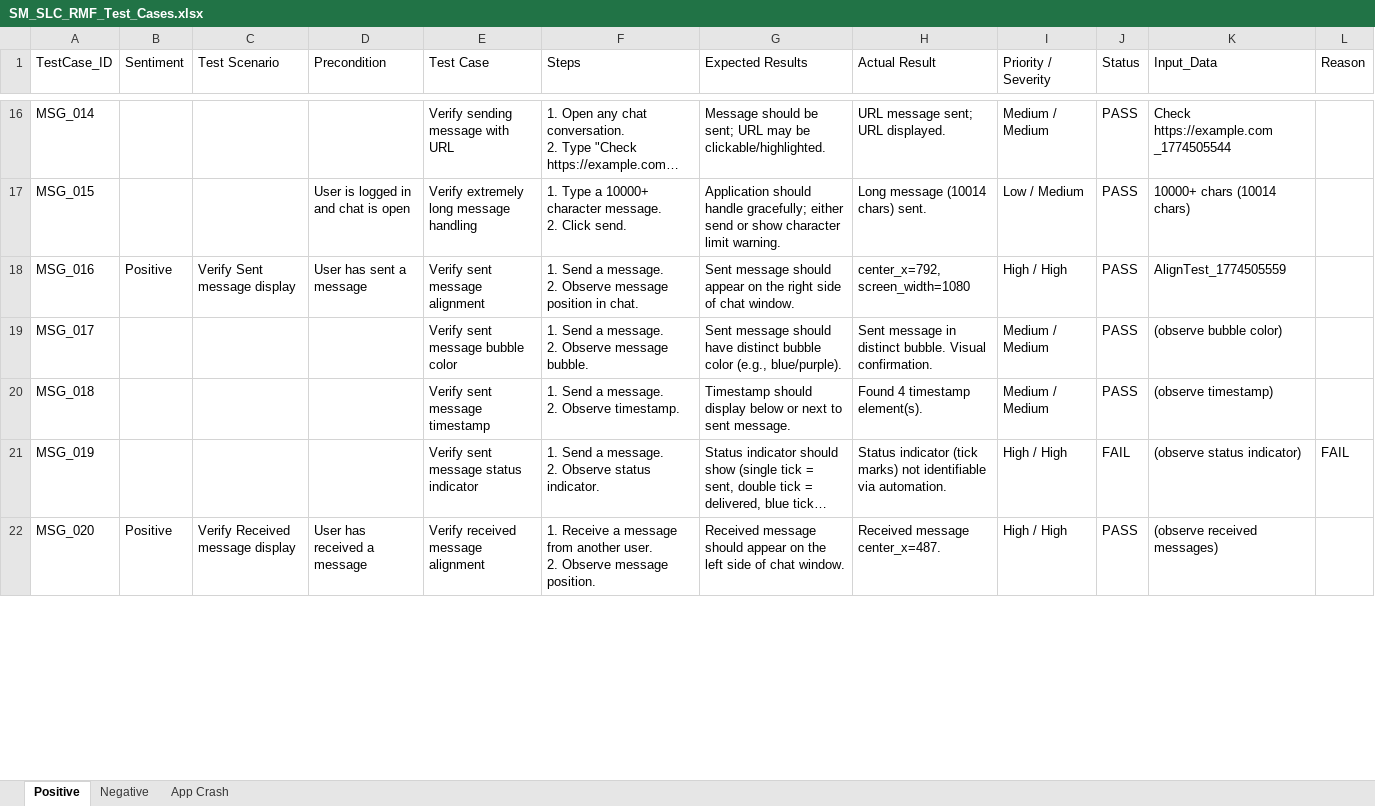
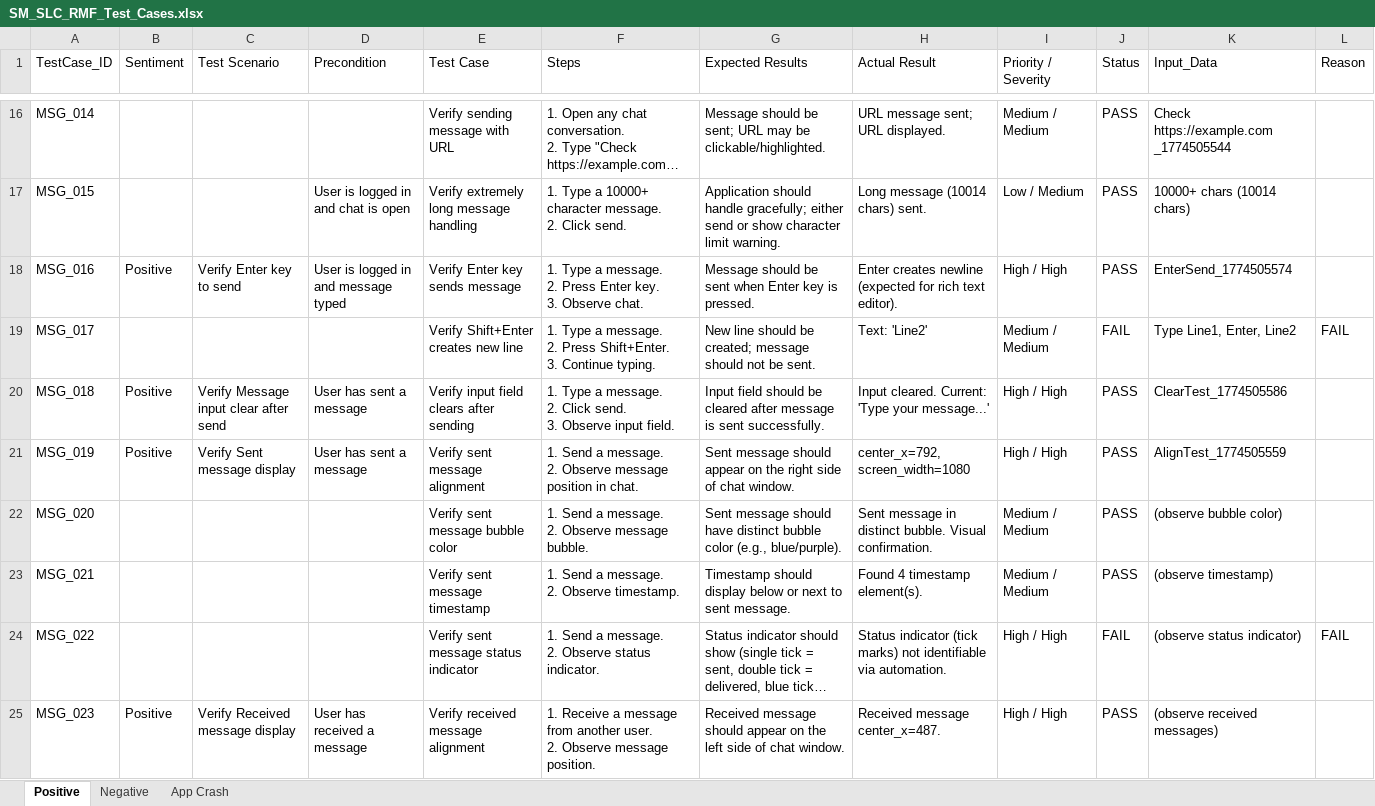
Before and after one commit to ishwar-borwar-cometchat/cometchat-test-automation-React_Native, an Excel workbook: Cometchat_Features/Send_&_Compose/SM_SLC_RMF_Test_Cases.xlsx, sheet Positive, drawn as a sheet; only a part is shown, gaps mark what is left out; long unchanged cells end in …; values as stored, in another font and other column widths than the file's, no cell formats; addresses are those after the commit; ↵ is a line break in a cell; the diff covers the shown part only; the diff names each change by its address in the sheet, - before the commit and + after, or states it on an @@ line.

Commit message:
Reorder test cases by app flow: compose → send → observe → scroll → i18n → menu actions → delete last
Excel and Python code renumbered to match execution order.

```diff
--- a/Cometchat_Features/Send_&_Compose/SM_SLC_RMF_Test_Cases.xlsx (sheet Positive)
+++ b/Cometchat_Features/Send_&_Compose/SM_SLC_RMF_Test_Cases.xlsx (sheet Positive)
-C18 (Test Scenario): Verify Sent message display
+C18 (Test Scenario): Verify Enter key to send
-D18 (Precondition): User has sent a message
+D18 (Precondition): User is logged in and message typed
-E18 (Test Case): Verify sent message alignment
+E18 (Test Case): Verify Enter key sends message
-F18 (Steps): 1. Send a message. ↵ 2. Observe message position in chat.
+F18 (Steps): 1. Type a message. ↵ 2. Press Enter key. ↵ 3. Observe chat.
-G18 (Expected Results): Sent message should appear on the right side of chat window.
+G18 (Expected Results): Message should be sent when Enter key is pressed.
-H18 (Actual Result): center_x=792, screen_width=1080
+H18 (Actual Result): Enter creates newline (expected for rich text editor).
-K18 (Input_Data): AlignTest_1774505559
+K18 (Input_Data): EnterSend_1774505574
+row 19: MSG_017 |  |  |  | Verify Shift+Enter creates new line | 1. Type a message. ↵ 2. Press Shift+Enter. ↵ 3. Continue typing. | New line should be created; message should not be sent. | Text: 'Line2' | Medium / Medium | FAIL | Type Line1, Enter, Line2 | FAIL
+row 20: MSG_018 | Positive | Verify Message input clear after send | User has sent a message | Verify input field clears after sending | 1. Type a message. ↵ 2. Click send. ↵ 3. Observe input field. | Input field should be cleared after message is sent successfully. | Input cleared. Current: 'Type your message...' | High / High | PASS | ClearTest_1774505586
+row 21: MSG_019 | Positive | Verify Sent message display | User has sent a message | Verify sent message alignment | 1. Send a message. ↵ 2. Observe message position in chat. | Sent message should appear on the right side of chat window. | center_x=792, screen_width=1080 | High / High | PASS | AlignTest_1774505559
-A22 (TestCase_ID): MSG_017
+A22 (TestCase_ID): MSG_020
-A23 (TestCase_ID): MSG_018
+A23 (TestCase_ID): MSG_021
-A24 (TestCase_ID): MSG_019
+A24 (TestCase_ID): MSG_022
-A25 (TestCase_ID): MSG_020
+A25 (TestCase_ID): MSG_023
```
Also changed, not shown: 6 added rows, 9 removed rows and 123 edited cells elsewhere in this sheet, cell formats, 2 other files.
